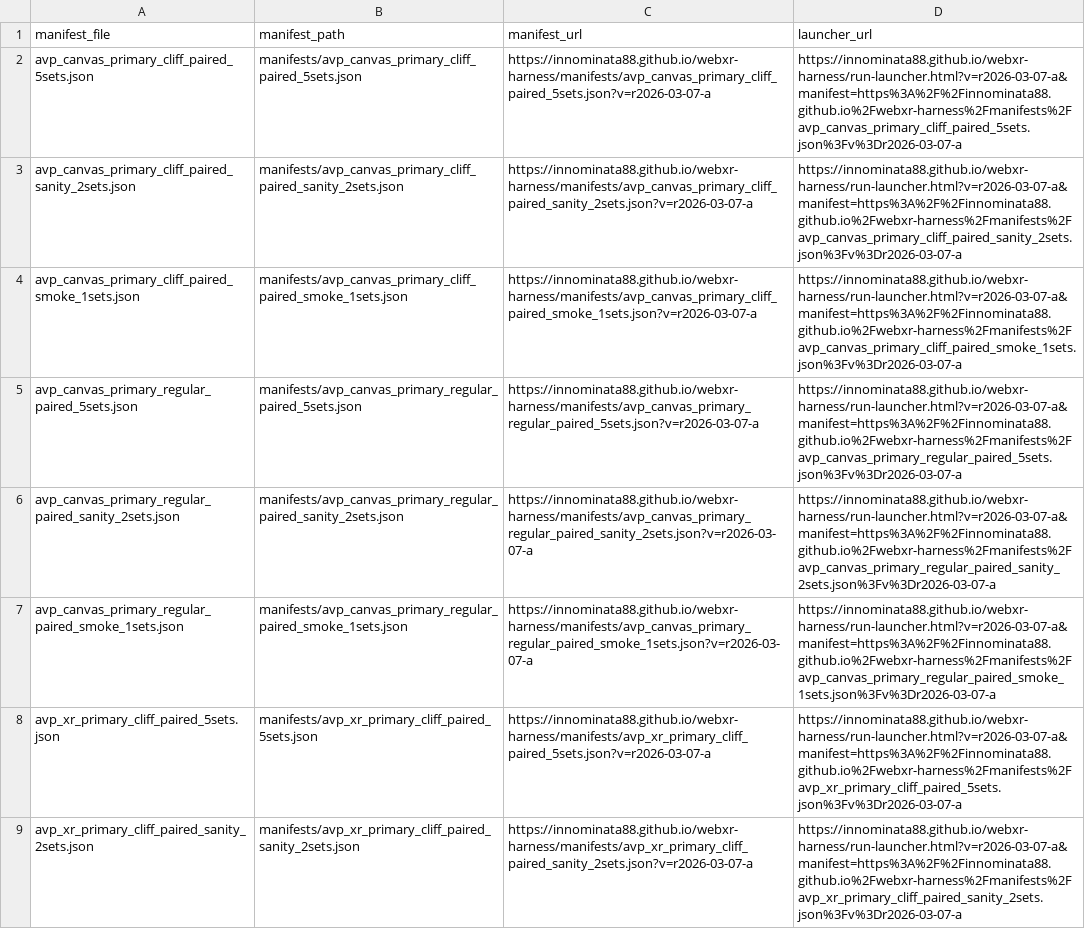
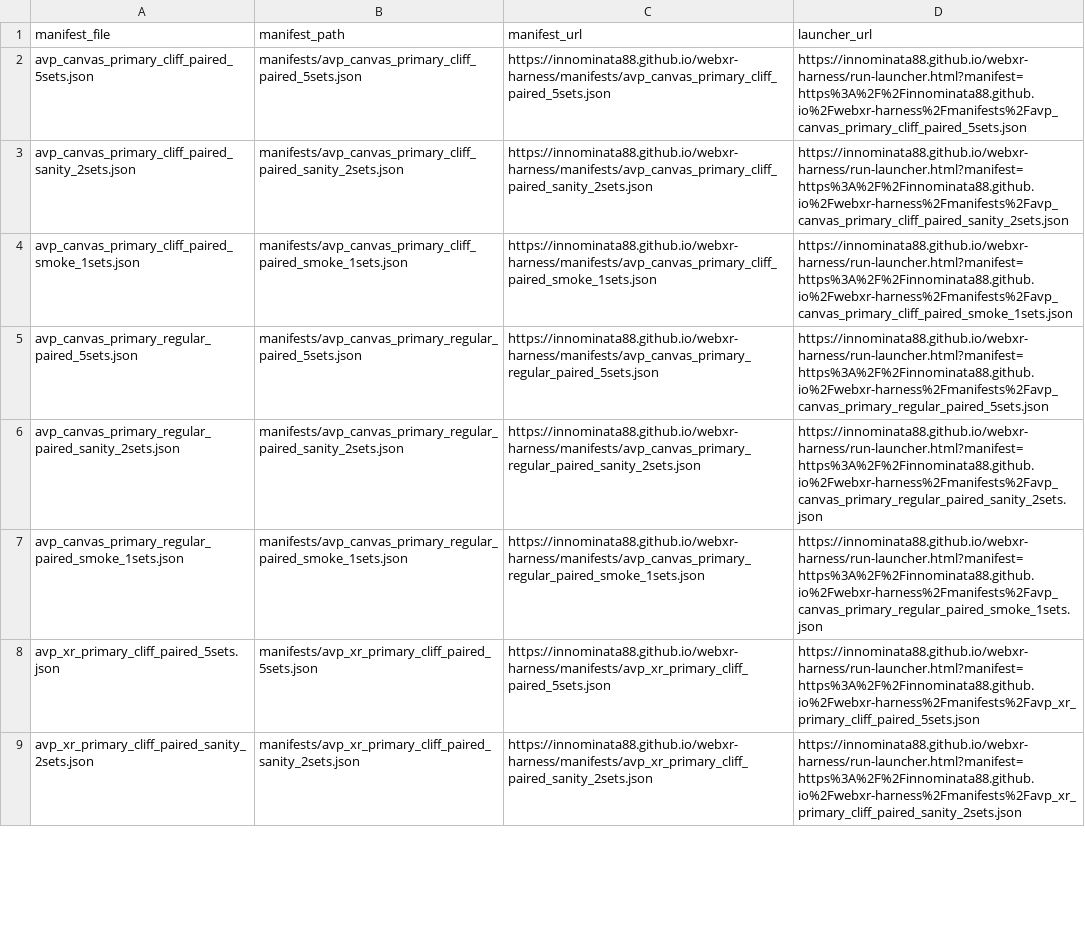
Before and after one commit to Innominata88/webxr-harness, a CSV file: manifests/launcher-links.csv, drawn as a sheet; only a part is shown; the diff covers the shown part only; the diff names each change by its address in the sheet, - before the commit and + after, or states it on an @@ line.

```diff
--- a/manifests/launcher-links.csv
+++ b/manifests/launcher-links.csv
-C2 (manifest_url): https://innominata88.github.io/webxr-harness/manifests/avp_canvas_primary_cliff_paired_5sets.json?v=r2026-03-07-a
+C2 (manifest_url): https://innominata88.github.io/webxr-harness/manifests/avp_canvas_primary_cliff_paired_5sets.json
-D2 (launcher_url): https://innominata88.github.io/webxr-harness/run-launcher.html?v=r2026-03-07-a&manifest=https%3A%2F%2Finnominata88.github.io%2Fwebxr-harness%2Fmanifests%2Favp_canvas_primary_cliff_paired_5sets.json%3Fv%3Dr2026-03-07-a
+D2 (launcher_url): https://innominata88.github.io/webxr-harness/run-launcher.html?manifest=https%3A%2F%2Finnominata88.github.io%2Fwebxr-harness%2Fmanifests%2Favp_canvas_primary_cliff_paired_5sets.json
-C3 (manifest_url): https://innominata88.github.io/webxr-harness/manifests/avp_canvas_primary_cliff_paired_sanity_2sets.json?v=r2026-03-07-a
+C3 (manifest_url): https://innominata88.github.io/webxr-harness/manifests/avp_canvas_primary_cliff_paired_sanity_2sets.json
-D3 (launcher_url): https://innominata88.github.io/webxr-harness/run-launcher.html?v=r2026-03-07-a&manifest=https%3A%2F%2Finnominata88.github.io%2Fwebxr-harness%2Fmanifests%2Favp_canvas_primary_cliff_paired_sanity_2sets.json%3Fv%3Dr2026-03-07-a
+D3 (launcher_url): https://innominata88.github.io/webxr-harness/run-launcher.html?manifest=https%3A%2F%2Finnominata88.github.io%2Fwebxr-harness%2Fmanifests%2Favp_canvas_primary_cliff_paired_sanity_2sets.json
-C4 (manifest_url): https://innominata88.github.io/webxr-harness/manifests/avp_canvas_primary_cliff_paired_smoke_1sets.json?v=r2026-03-07-a
+C4 (manifest_url): https://innominata88.github.io/webxr-harness/manifests/avp_canvas_primary_cliff_paired_smoke_1sets.json
-D4 (launcher_url): https://innominata88.github.io/webxr-harness/run-launcher.html?v=r2026-03-07-a&manifest=https%3A%2F%2Finnominata88.github.io%2Fwebxr-harness%2Fmanifests%2Favp_canvas_primary_cliff_paired_smoke_1sets.json%3Fv%3Dr2026-03-07-a
+D4 (launcher_url): https://innominata88.github.io/webxr-harness/run-launcher.html?manifest=https%3A%2F%2Finnominata88.github.io%2Fwebxr-harness%2Fmanifests%2Favp_canvas_primary_cliff_paired_smoke_1sets.json
-C5 (manifest_url): https://innominata88.github.io/webxr-harness/manifests/avp_canvas_primary_regular_paired_5sets.json?v=r2026-03-07-a
+C5 (manifest_url): https://innominata88.github.io/webxr-harness/manifests/avp_canvas_primary_regular_paired_5sets.json
-D5 (launcher_url): https://innominata88.github.io/webxr-harness/run-launcher.html?v=r2026-03-07-a&manifest=https%3A%2F%2Finnominata88.github.io%2Fwebxr-harness%2Fmanifests%2Favp_canvas_primary_regular_paired_5sets.json%3Fv%3Dr2026-03-07-a
+D5 (launcher_url): https://innominata88.github.io/webxr-harness/run-launcher.html?manifest=https%3A%2F%2Finnominata88.github.io%2Fwebxr-harness%2Fmanifests%2Favp_canvas_primary_regular_paired_5sets.json
-C6 (manifest_url): https://innominata88.github.io/webxr-harness/manifests/avp_canvas_primary_regular_paired_sanity_2sets.json?v=r2026-03-07-a
+C6 (manifest_url): https://innominata88.github.io/webxr-harness/manifests/avp_canvas_primary_regular_paired_sanity_2sets.json
-D6 (launcher_url): https://innominata88.github.io/webxr-harness/run-launcher.html?v=r2026-03-07-a&manifest=https%3A%2F%2Finnominata88.github.io%2Fwebxr-harness%2Fmanifests%2Favp_canvas_primary_regular_paired_sanity_2sets.json%3Fv%3Dr2026-03-07-a
+D6 (launcher_url): https://innominata88.github.io/webxr-harness/run-launcher.html?manifest=https%3A%2F%2Finnominata88.github.io%2Fwebxr-harness%2Fmanifests%2Favp_canvas_primary_regular_paired_sanity_2sets.json
-C7 (manifest_url): https://innominata88.github.io/webxr-harness/manifests/avp_canvas_primary_regular_paired_smoke_1sets.json?v=r2026-03-07-a
+C7 (manifest_url): https://innominata88.github.io/webxr-harness/manifests/avp_canvas_primary_regular_paired_smoke_1sets.json
-D7 (launcher_url): https://innominata88.github.io/webxr-harness/run-launcher.html?v=r2026-03-07-a&manifest=https%3A%2F%2Finnominata88.github.io%2Fwebxr-harness%2Fmanifests%2Favp_canvas_primary_regular_paired_smoke_1sets.json%3Fv%3Dr2026-03-07-a
+D7 (launcher_url): https://innominata88.github.io/webxr-harness/run-launcher.html?manifest=https%3A%2F%2Finnominata88.github.io%2Fwebxr-harness%2Fmanifests%2Favp_canvas_primary_regular_paired_smoke_1sets.json
-C8 (manifest_url): https://innominata88.github.io/webxr-harness/manifests/avp_xr_primary_cliff_paired_5sets.json?v=r2026-03-07-a
+C8 (manifest_url): https://innominata88.github.io/webxr-harness/manifests/avp_xr_primary_cliff_paired_5sets.json
-D8 (launcher_url): https://innominata88.github.io/webxr-harness/run-launcher.html?v=r2026-03-07-a&manifest=https%3A%2F%2Finnominata88.github.io%2Fwebxr-harness%2Fmanifests%2Favp_xr_primary_cliff_paired_5sets.json%3Fv%3Dr2026-03-07-a
+D8 (launcher_url): https://innominata88.github.io/webxr-harness/run-launcher.html?manifest=https%3A%2F%2Finnominata88.github.io%2Fwebxr-harness%2Fmanifests%2Favp_xr_primary_cliff_paired_5sets.json
-C9 (manifest_url): https://innominata88.github.io/webxr-harness/manifests/avp_xr_primary_cliff_paired_sanity_2sets.json?v=r2026-03-07-a
+C9 (manifest_url): https://innominata88.github.io/webxr-harness/manifests/avp_xr_primary_cliff_paired_sanity_2sets.json
-D9 (launcher_url): https://innominata88.github.io/webxr-harness/run-launcher.html?v=r2026-03-07-a&manifest=https%3A%2F%2Finnominata88.github.io%2Fwebxr-harness%2Fmanifests%2Favp_xr_primary_cliff_paired_sanity_2sets.json%3Fv%3Dr2026-03-07-a
+D9 (launcher_url): https://innominata88.github.io/webxr-harness/run-launcher.html?manifest=https%3A%2F%2Finnominata88.github.io%2Fwebxr-harness%2Fmanifests%2Favp_xr_primary_cliff_paired_sanity_2sets.json
```
Also changed, not shown: 72 edited cells elsewhere in this file, manifests/launcher-links-sanity.csv, manifests/launcher-links-smoke.csv, 56 other files.
